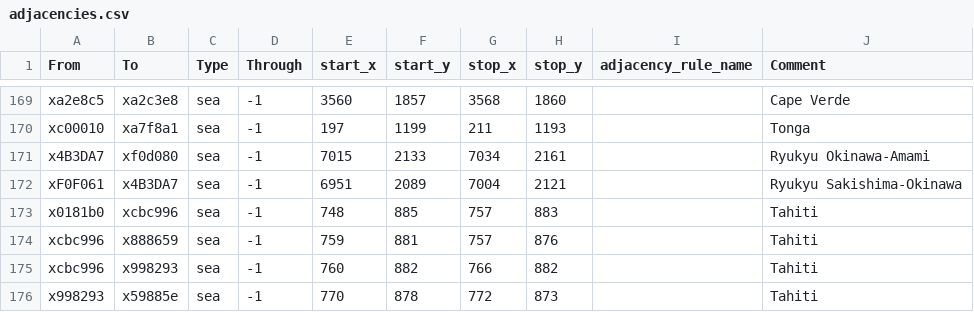
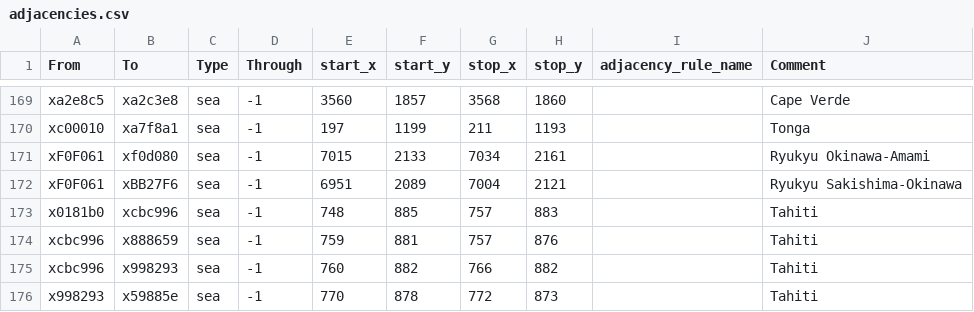
Before and after one commit to vic3-divergences/divergences, a CSV file: map_data/adjacencies.csv, drawn as a sheet; only a part is shown, gaps mark what is left out.

Commit message:
fix an adajcency

```diff
--- a/map_data/adjacencies.csv
+++ b/map_data/adjacencies.csv
@@ -170,4 +170,4 @@ xa2e8c5;xa2c3e8;sea;-1;3560;1857;3568;1860;;Cape Verde
 xc00010;xa7f8a1;sea;-1;197;1199;211;1193;;Tonga
-x4B3DA7;xf0d080;sea;-1;7015;2133;7034;2161;;Ryukyu Okinawa-Amami
-xF0F061;x4B3DA7;sea;-1;6951;2089;7004;2121;;Ryukyu Sakishima-Okinawa
+xF0F061;xf0d080;sea;-1;7015;2133;7034;2161;;Ryukyu Okinawa-Amami
+xF0F061;xBB27F6;sea;-1;6951;2089;7004;2121;;Ryukyu Sakishima-Okinawa
 x0181b0;xcbc996;sea;-1;748;885;757;883;;Tahiti
```
